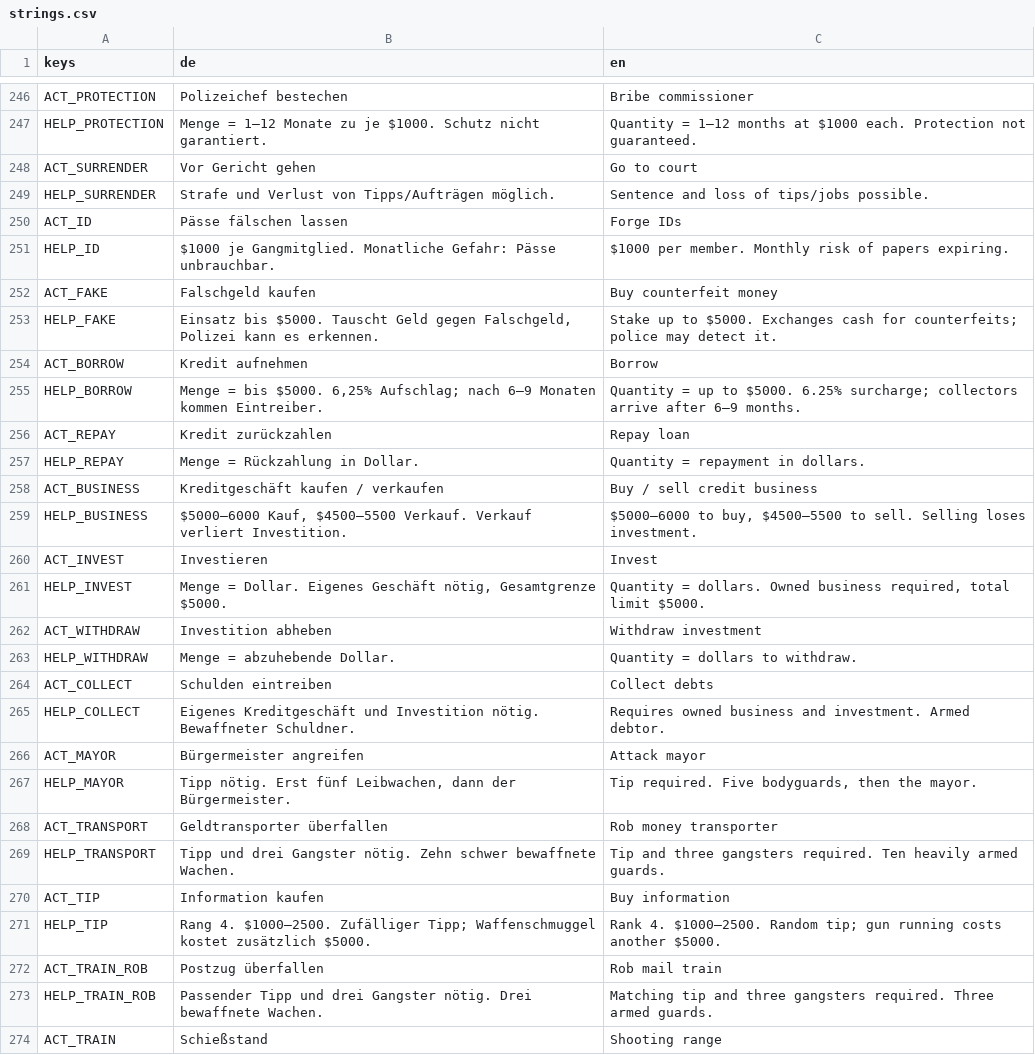
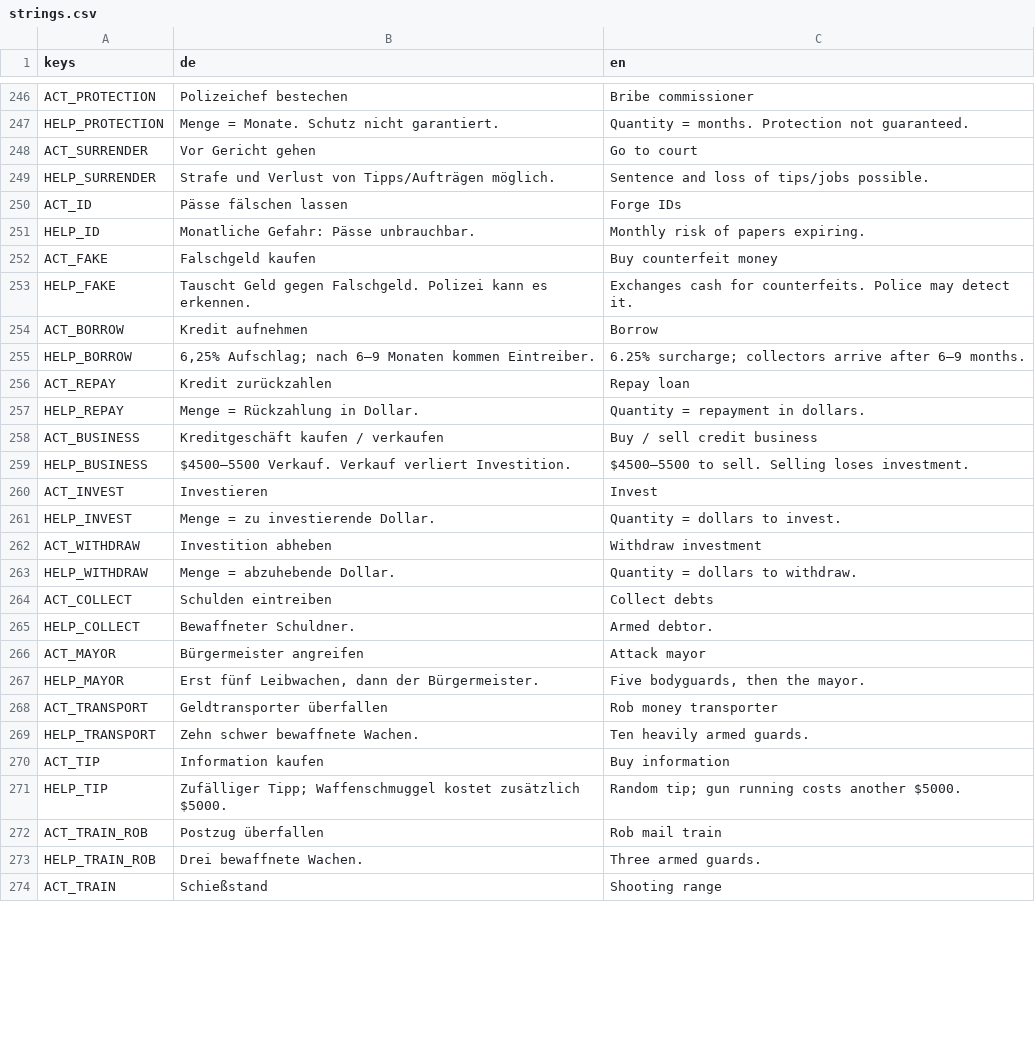
Before and after one commit to thokem74/Mafia1986, a CSV file: localization/strings.csv, drawn as a sheet; only a part is shown, gaps mark what is left out; the diff covers the shown part only; the diff names each change by its address in the sheet, - before the commit and + after, or states it on an @@ line.

```diff
--- a/localization/strings.csv
+++ b/localization/strings.csv
-B247 (de): Menge = 1–12 Monate zu je $1000. Schutz nicht…
+B247 (de): Menge = Monate. Schutz nicht…
-C247 (en): Quantity = 1–12 months at $1000 each. Protection not…
+C247 (en): Quantity = months. Protection not…
-B251 (de): $1000 je Gangmitglied. Monatliche Gefahr:…
+B251 (de): Monatliche Gefahr:…
-C251 (en): $1000 per member. Monthly risk of papers expiring.
+C251 (en): Monthly risk of papers expiring.
-B253 (de): Einsatz bis $5000. Tauscht Geld gegen Falschgeld, Polizei kann…
+B253 (de): Tauscht Geld gegen Falschgeld. Polizei kann…
-C253 (en): Stake up to $5000. Exchanges cash for counterfeits; police may detect…
+C253 (en): Exchanges cash for counterfeits. Police may detect…
-B255 (de): Menge = bis $5000. 6,25% Aufschlag;…
+B255 (de): 6,25% Aufschlag;…
-C255 (en): Quantity = up to $5000. 6.25% surcharge;…
+C255 (en): 6.25% surcharge;…
-B259 (de): $5000–6000 Kauf, $4500–5500 Verkauf.…
+B259 (de): $4500–5500 Verkauf.…
-C259 (en): $5000–6000 to buy, $4500–5500 to…
+C259 (en): $4500–5500 to…
-B261 (de): Menge = Dollar. Eigenes Geschäft nötig, Gesamtgrenze $5000.
+B261 (de): Menge = zu investierende Dollar.
-C261 (en): Quantity = dollars. Owned business required, total limit $5000.
+C261 (en): Quantity = dollars to invest.
-B265 (de): Eigenes Kreditgeschäft und Investition nötig. Bewaffneter Schuldner.
+B265 (de): Bewaffneter Schuldner.
-C265 (en): Requires owned business and investment. Armed debtor.
+C265 (en): Armed debtor.
-B267 (de): Tipp nötig. Erst fünf…
+B267 (de): Erst fünf…
-C267 (en): Tip required. Five bodyguards, then the mayor.
+C267 (en): Five bodyguards, then the mayor.
-B269 (de): Tipp und drei Gangster nötig. Zehn schwer bewaffnete Wachen.
+B269 (de): Zehn schwer bewaffnete Wachen.
-C269 (en): Tip and three gangsters required. Ten heavily armed guards.
+C269 (en): Ten heavily armed guards.
-B271 (de): Rang 4. $1000–2500. Zufälliger Tipp;…
+B271 (de): Zufälliger Tipp;…
-C271 (en): Rank 4. $1000–2500. Random tip;…
+C271 (en): Random tip;…
-B273 (de): Passender Tipp und drei Gangster nötig. Drei bewaffnete Wachen.
+B273 (de): Drei bewaffnete Wachen.
-C273 (en): Matching tip and three gangsters required. Three armed guards.
+C273 (en): Three armed guards.
```
Also changed, not shown: 26 added rows and 40 edited cells elsewhere in this file, 8 other files.
